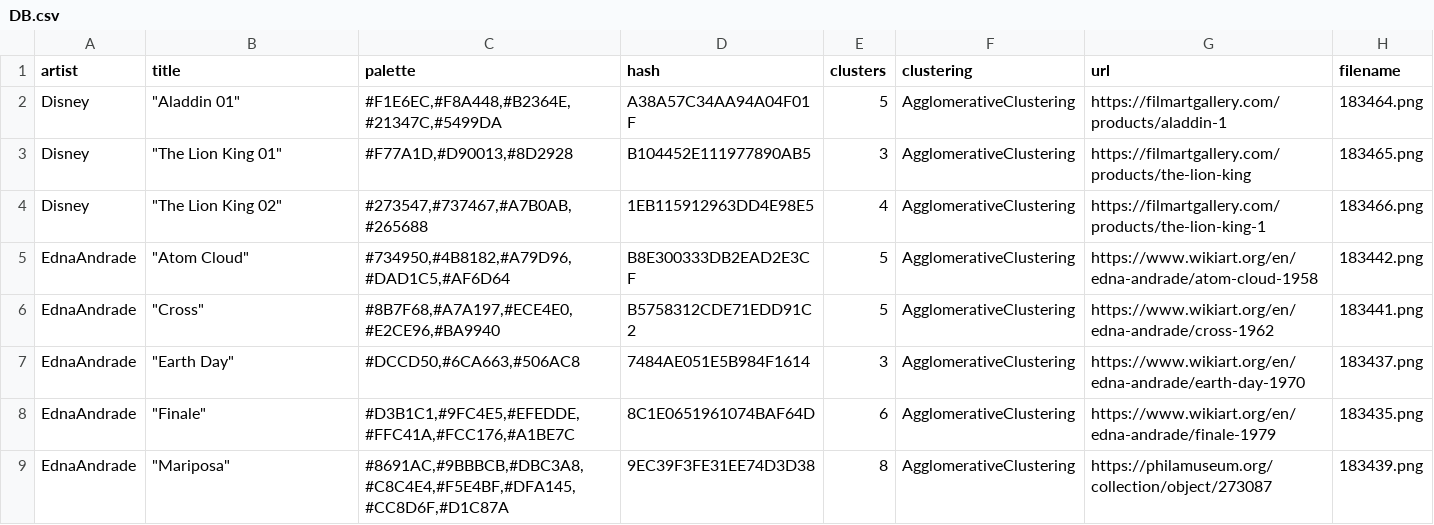
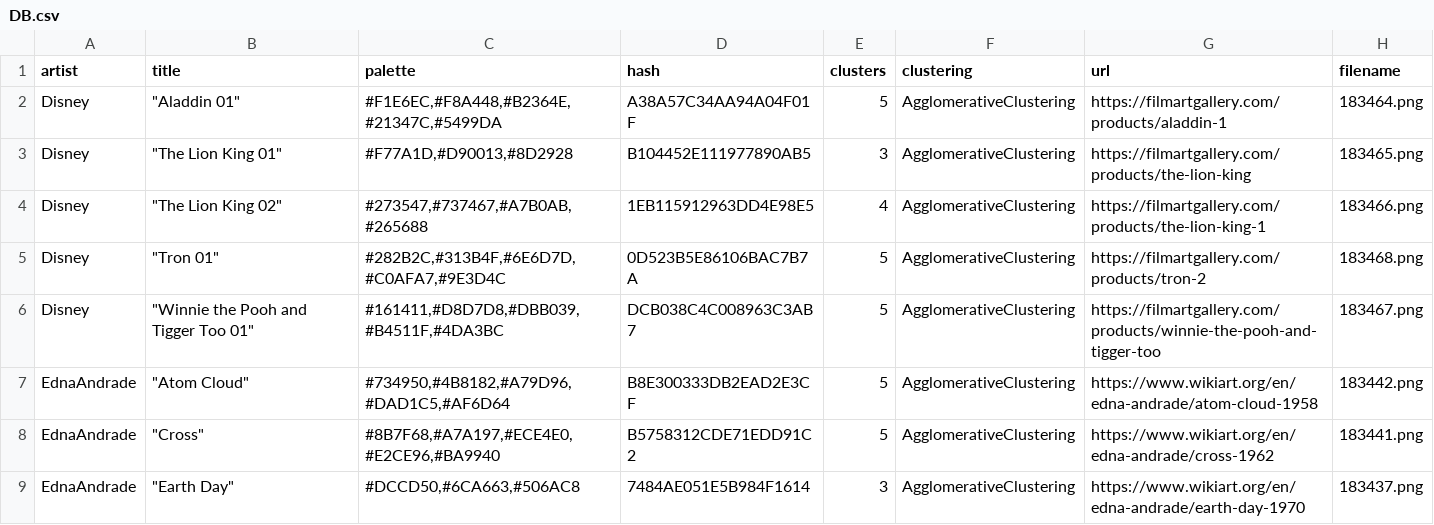
Before and after one commit to Chipdelmal/ArtSciColor, a CSV file: ArtSciColor/data/DB.csv, drawn as a sheet; only a part is shown; the shorter side is filled out with more unchanged rows; the diff names each change by its address in the sheet, - before the commit and + after, or states it on an @@ line.

Commit message:
Adding more Disney palettes

```diff
--- a/ArtSciColor/data/DB.csv
+++ b/ArtSciColor/data/DB.csv
+row 5: Disney | "Tron 01" | #282B2C,#313B4F,#6E6D7D,#C0AFA7,#9E3D4C | 0D523B5E86106BAC7B7A | 5 | AgglomerativeClustering | https://filmartgallery.com/products/tron-2 | 183468.png
+row 6: Disney | "Winnie the Pooh and Tigger Too 01" | #161411,#D8D7D8,#DBB039,#B4511F,#4DA3BC | DCB038C4C008963C3AB7 | 5 | AgglomerativeClustering | https://filmartgallery.com/products/winnie-the-pooh-and-tigger-too | 183467.png
```
Also changed, not shown: ArtSciColor/data/Disney.csv, 11 other files.
